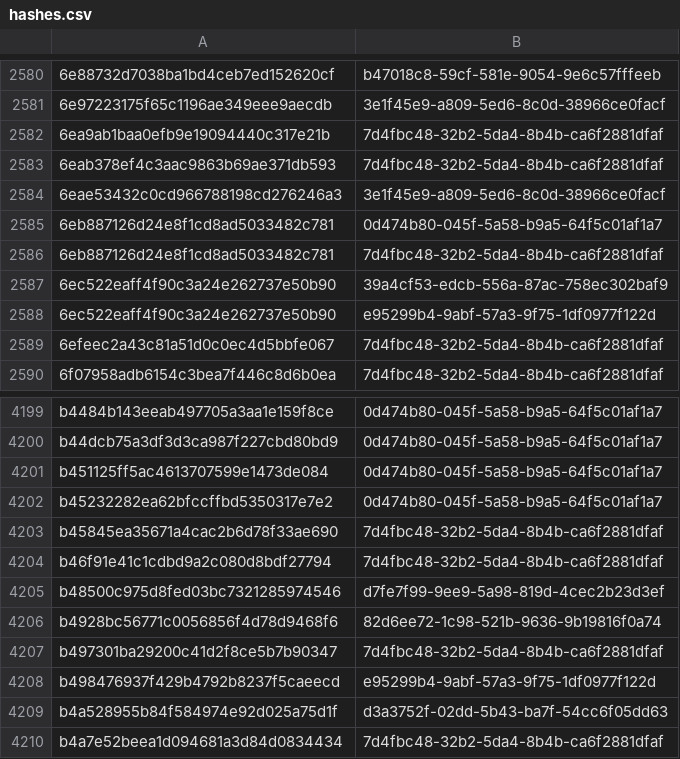
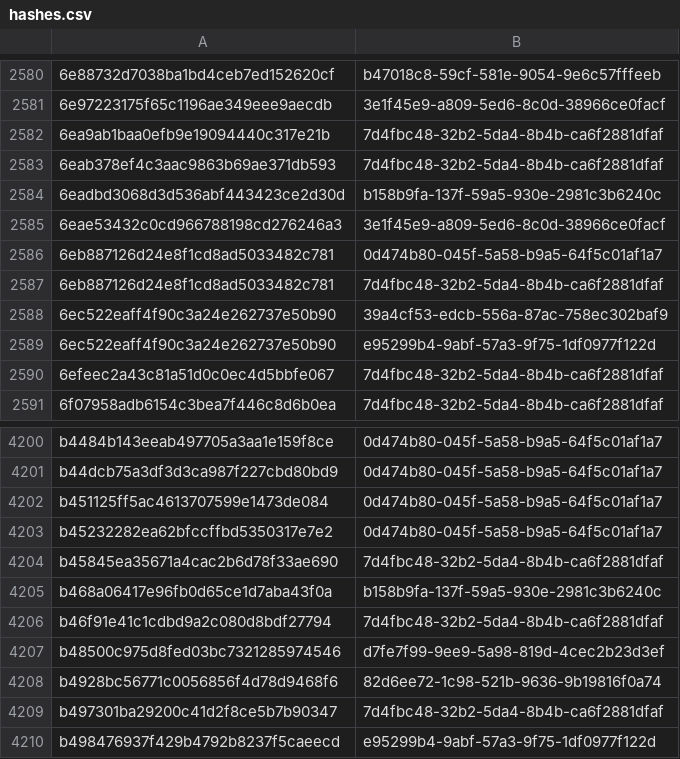
Before and after one commit to AliceGrey/ferromagnet-feed, a CSV file: misp/hashes.csv, drawn as a sheet; only a part is shown, gaps mark what is left out; the shorter side is filled out with more unchanged rows; the diff names each change by its address in the sheet, - before the commit and + after, or states it on an @@ line.

```diff
--- a/misp/hashes.csv
+++ b/misp/hashes.csv
+row 2584: 6eadbd3068d3d536abf443423ce2d30d | b158b9fa-137f-59a5-930e-2981c3b6240c
+row 4205: b468a06417e96fb0d65ce1d7aba43f0a | b158b9fa-137f-59a5-930e-2981c3b6240c
```
Also changed, not shown: 18 other files.
